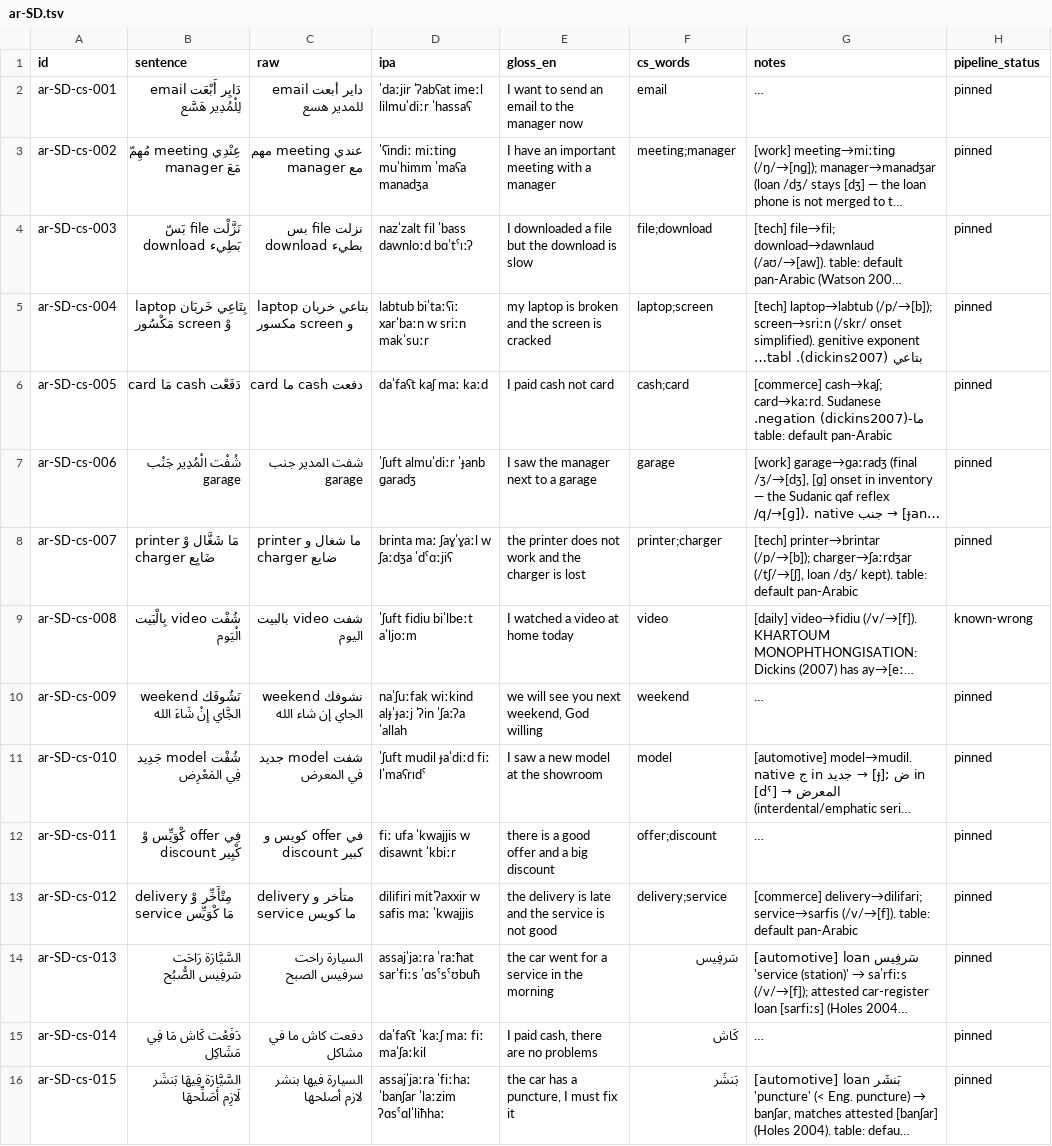
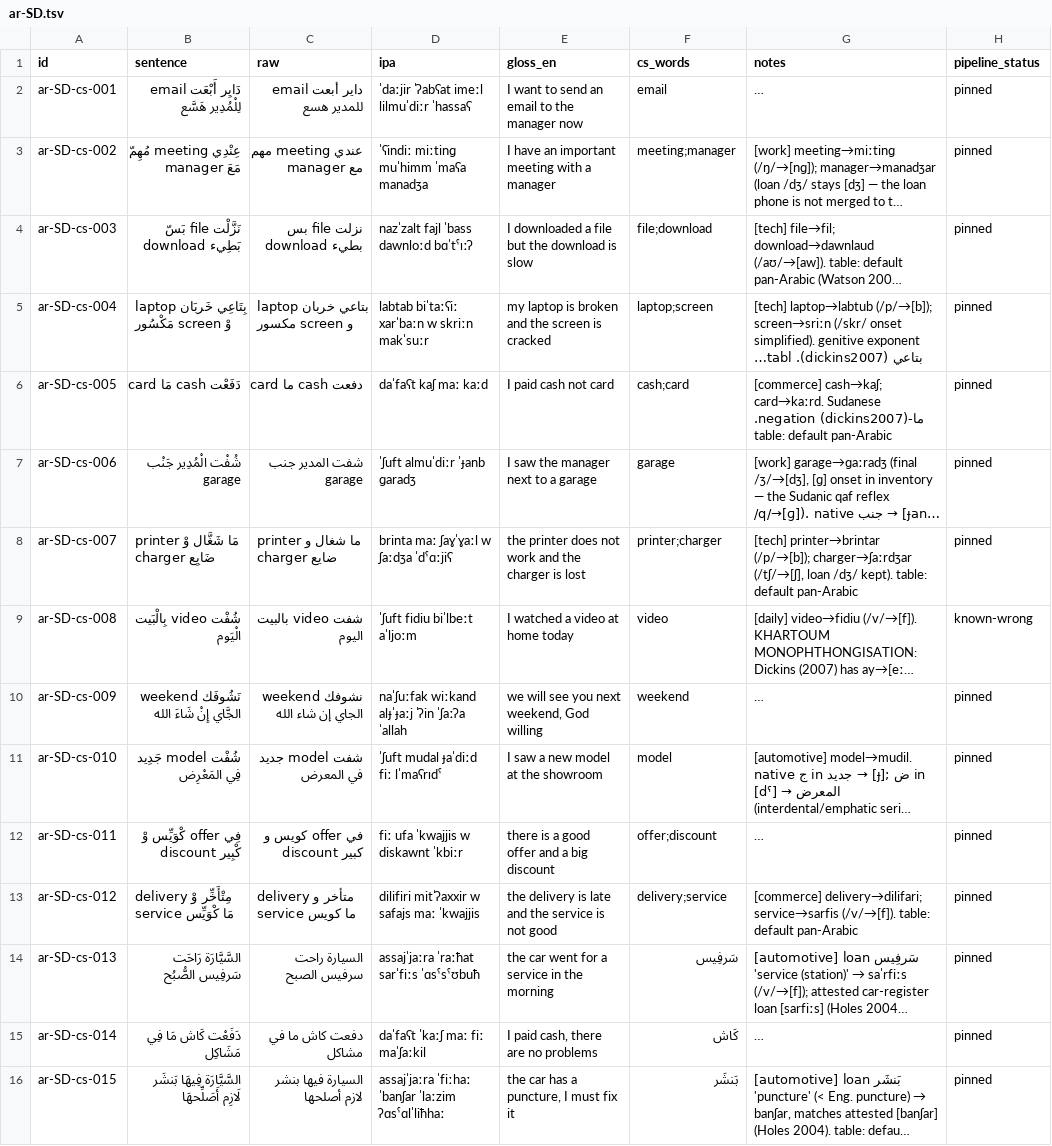
Before and after one commit to TigreGotico/arbtok, a TSV file: data/gold_code_switched/ar-SD.tsv, drawn as a sheet; only a part is shown; long unchanged cells end in …; the diff names each change by its address in the sheet, - before the commit and + after, or states it on an @@ line.

```diff
--- a/data/gold_code_switched/ar-SD.tsv
+++ b/data/gold_code_switched/ar-SD.tsv
-D4 (ipa): nazˈzalt fil ˈbass dawnloːd bɑˈtˤɪːʔ
+D4 (ipa): nazˈzalt fajl ˈbass dawnloːd bɑˈtˤɪːʔ
-D5 (ipa): labtub biˈtaːʕiː xarˈbaːn w sriːn makˈsuːr
+D5 (ipa): labtab biˈtaːʕiː xarˈbaːn w skriːn makˈsuːr
-D10 (ipa): naˈʃuːfak wiːkind alɟˈɟaːj ˈʔin ˈʃaːʔa ˈallah
+D10 (ipa): naˈʃuːfak wiːkand alɟˈɟaːj ˈʔin ˈʃaːʔa ˈallah
-D11 (ipa): ˈʃuft mudil ɟaˈdiːd fiː lˈmaʕrɪdˤ
+D11 (ipa): ˈʃuft mudal ɟaˈdiːd fiː lˈmaʕrɪdˤ
-D12 (ipa): fiː ufa ˈkwajjis w disawnt ˈkbiːr
+D12 (ipa): fiː ufa ˈkwajjis w diskawnt ˈkbiːr
-D13 (ipa): dilifiri mitˈʔaxxir w safis maː ˈkwajjis
+D13 (ipa): dilifiri mitˈʔaxxir w safajs maː ˈkwajjis
```
Also changed, not shown: data/gold_code_switched/ar-BH.tsv, data/gold_code_switched/ar-IQ.tsv, 31 other files.
